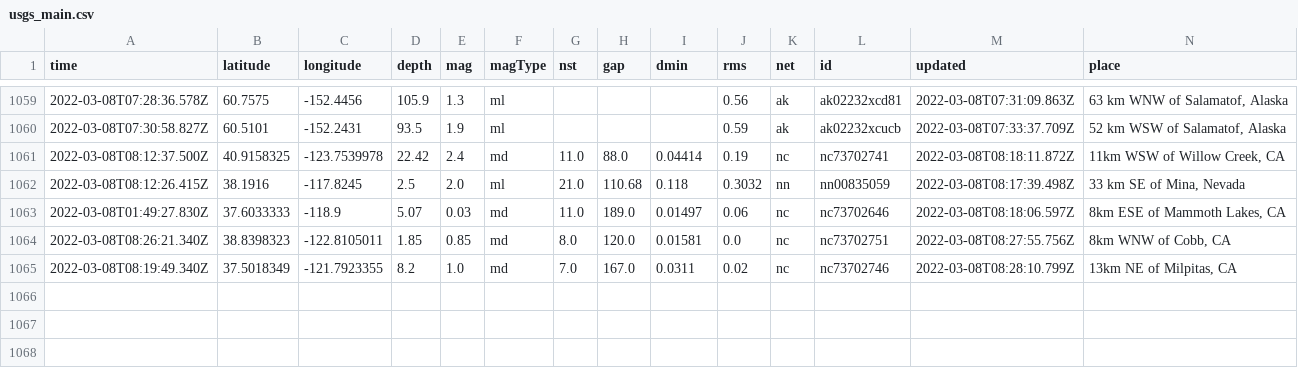
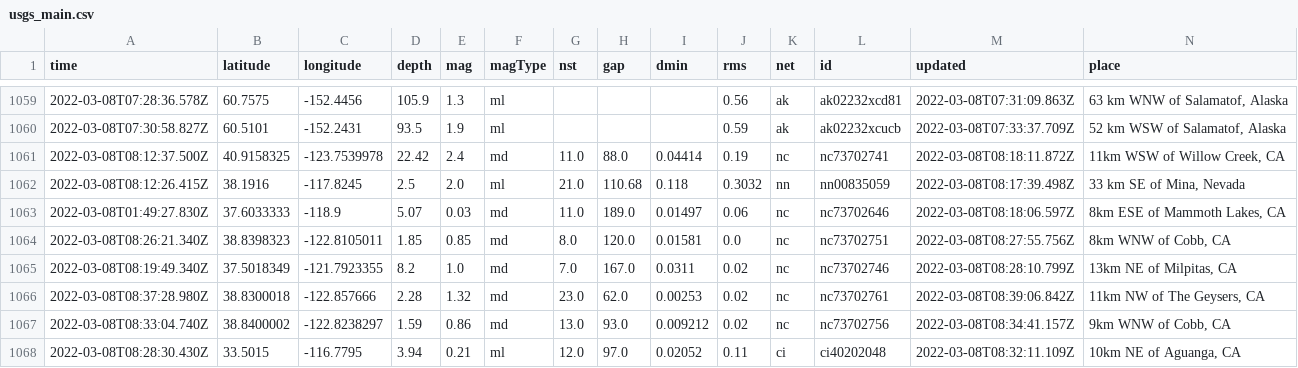
Before and after one commit to clayton-aldern/nicar-ghactions, a CSV file: usgs_main.csv, drawn as a sheet; only a part is shown, gaps mark what is left out; rows hold the shown columns only; the diff names each change by its address in the sheet, - before the commit and + after, or states it on an @@ line.

```diff
--- a/usgs_main.csv
+++ b/usgs_main.csv
+row 1066: 2022-03-08T08:37:28.980Z | 38.8300018 | -122.857666 | 2.28 | 1.32 | md | 23.0 | 62.0 | 0.00253 | 0.02 | nc | nc73702761 | 2022-03-08T08:39:06.842Z | 11km NW of The Geysers, CA
+row 1067: 2022-03-08T08:33:04.740Z | 38.8400002 | -122.8238297 | 1.59 | 0.86 | md | 13.0 | 93.0 | 0.009212 | 0.02 | nc | nc73702756 | 2022-03-08T08:34:41.157Z | 9km WNW of Cobb, CA
+row 1068: 2022-03-08T08:28:30.430Z | 33.5015 | -116.7795 | 3.94 | 0.21 | ml | 12.0 | 97.0 | 0.02052 | 0.11 | ci | ci40202048 | 2022-03-08T08:32:11.109Z | 10km NE of Aguanga, CA
```
